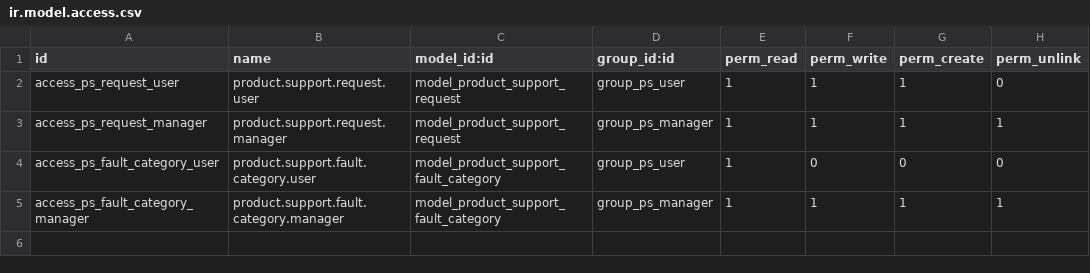
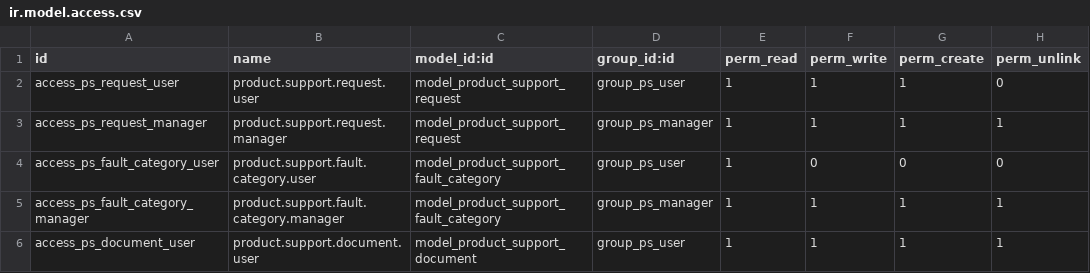
Before and after one commit to jacondv/eningeering_change, a CSV file: addons/jacon_product_support/security/ir.model.access.csv, drawn as a sheet; the diff names each change by its address in the sheet, - before the commit and + after, or states it on an @@ line.

Commit message:
Product Support: simplify stages, add confirmation, drawings and cancel flow
Stages reduced to Open/Resolved/Closed; Cancelled is reached only through a
Manager-only Cancel button and archives the request (leaving it or
unarchiving brings it back to Open). Only Managers may archive/unarchive.
Adds Diagnosing notes, a Customer Confirmation tab (date + evidence),
Related Drawings and Attachments tabs, ECN No. label, form layout tweaks,
striped list with Machine Status badges, and a 19.0.1.1.0 migration for
the removed stages and confirmation checkbox.

```diff
--- a/addons/jacon_product_support/security/ir.model.access.csv
+++ b/addons/jacon_product_support/security/ir.model.access.csv
+row 6: access_ps_document_user | product.support.document.user | model_product_support_document | group_ps_user | 1 | 1 | 1 | 1
```
Also changed, not shown: 7 other files.
